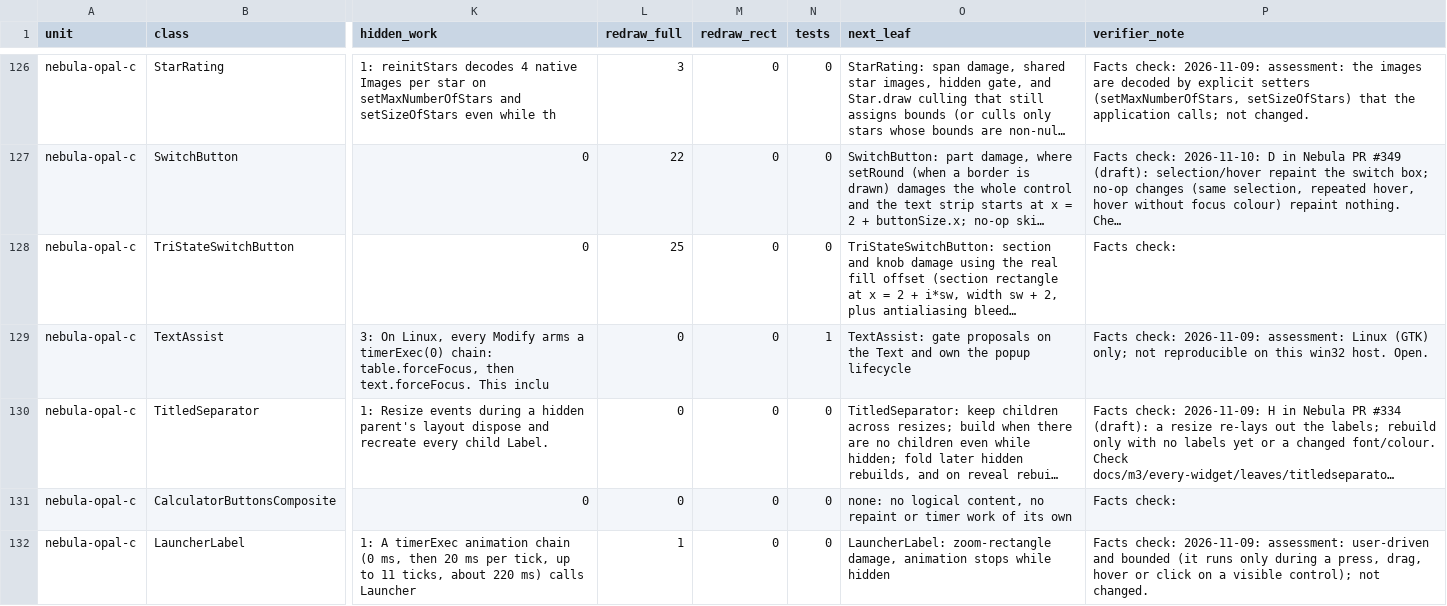
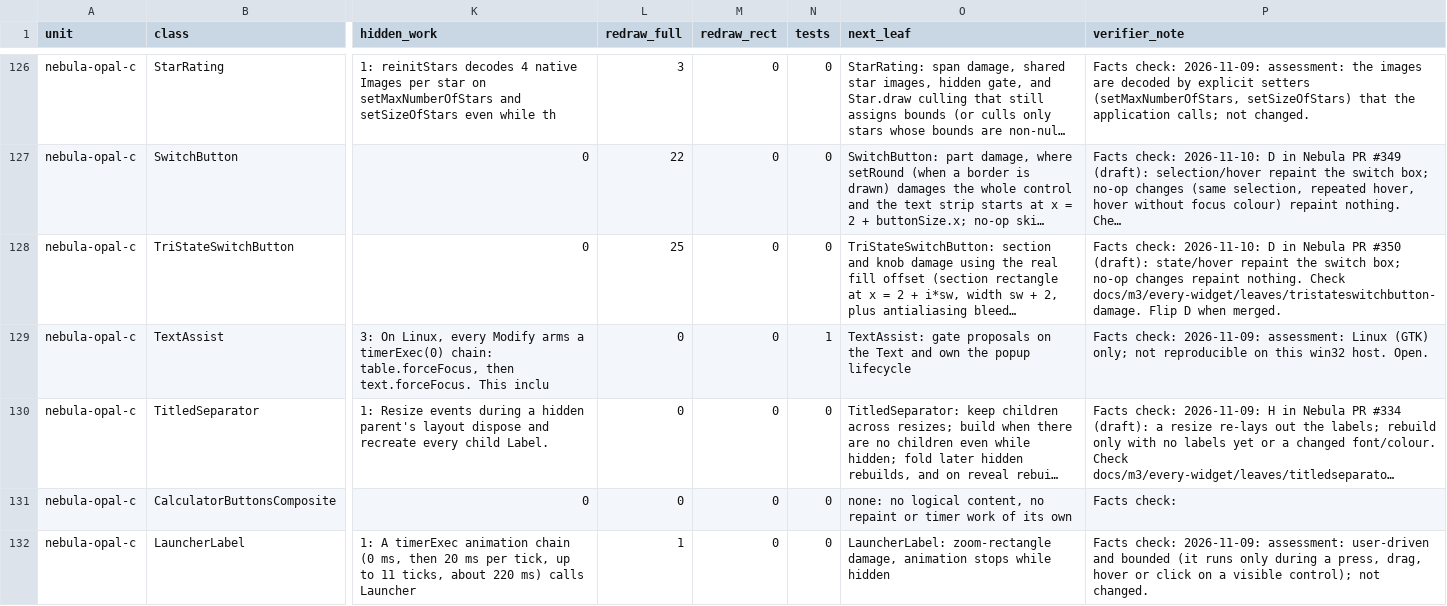
Before and after one commit to hsoliwal/nebula, a TSV file: docs/m3/every-widget/LEDGER.tsv, drawn as a sheet; only a part is shown, gaps mark what is left out; long unchanged cells end in …; the diff covers the shown part only; the diff names each change by its address in the sheet, - before the commit and + after, or states it on an @@ line.

Commit message:
every-widget LEDGER: D notes for #350-#353, M3jdk21 #2922; MouseNavigator, JTabbedPane assessments
Notes only.

```diff
--- a/docs/m3/every-widget/LEDGER.tsv
+++ b/docs/m3/every-widget/LEDGER.tsv
-P128 (verifier_note): Facts check:
+P128 (verifier_note): Facts check: 2026-11-10: D in Nebula PR #350 (draft): state/hover repaint the switch box; no-op changes repaint nothing. Check docs/m3/every-widget/leaves/tristateswitchbutton-damage. Flip D when merged.
```
Also changed, not shown: 7 edited cells elsewhere in this file.
